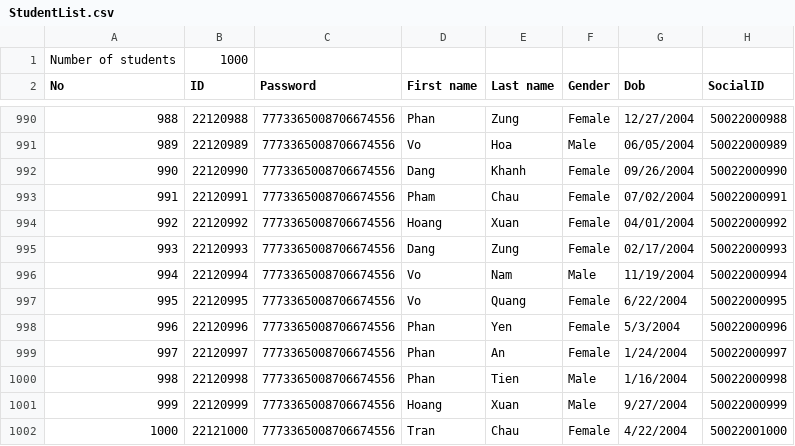
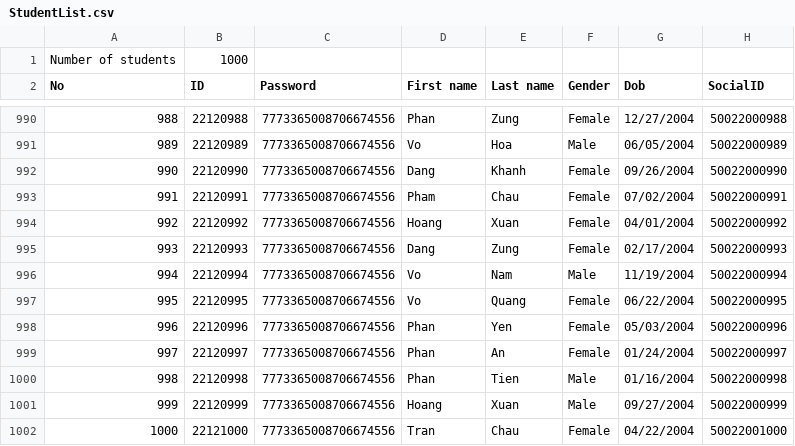
Before and after one commit to hydroshiba/csc10002-coursemgr, a CSV file: Data/StudentList.csv, drawn as a sheet; only a part is shown, gaps mark what is left out; the diff names each change by its address in the sheet, - before the commit and + after, or states it on an @@ line.

```diff
--- a/Data/StudentList.csv
+++ b/Data/StudentList.csv
-G997 (Dob): 6/22/2004
+G997 (Dob): 06/22/2004
-G998 (Dob): 5/3/2004
+G998 (Dob): 05/03/2004
-G999 (Dob): 1/24/2004
+G999 (Dob): 01/24/2004
-G1000 (Dob): 1/16/2004
+G1000 (Dob): 01/16/2004
-G1001 (Dob): 9/27/2004
+G1001 (Dob): 09/27/2004
-G1002 (Dob): 4/22/2004
+G1002 (Dob): 04/22/2004
```
Also changed, not shown: 2 other files.
